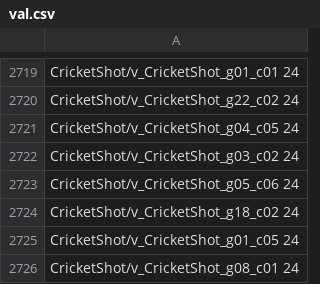
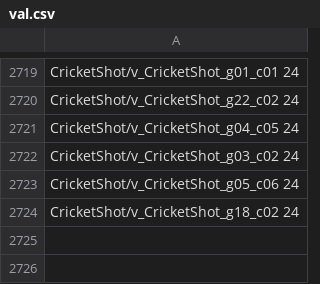
Before and after one commit to jong980812/Video-CBM_, a CSV file: data/video_annotation/ucf101/val.csv, drawn as a sheet; only a part is shown, gaps mark what is left out; the diff names each change by its address in the sheet, - before the commit and + after, or states it on an @@ line.

```diff
--- a/data/video_annotation/ucf101/val.csv
+++ b/data/video_annotation/ucf101/val.csv
-row 2725: CricketShot/v_CricketShot_g01_c05 24
-row 2726: CricketShot/v_CricketShot_g08_c01 24
```
Also changed, not shown: 8 other files.
